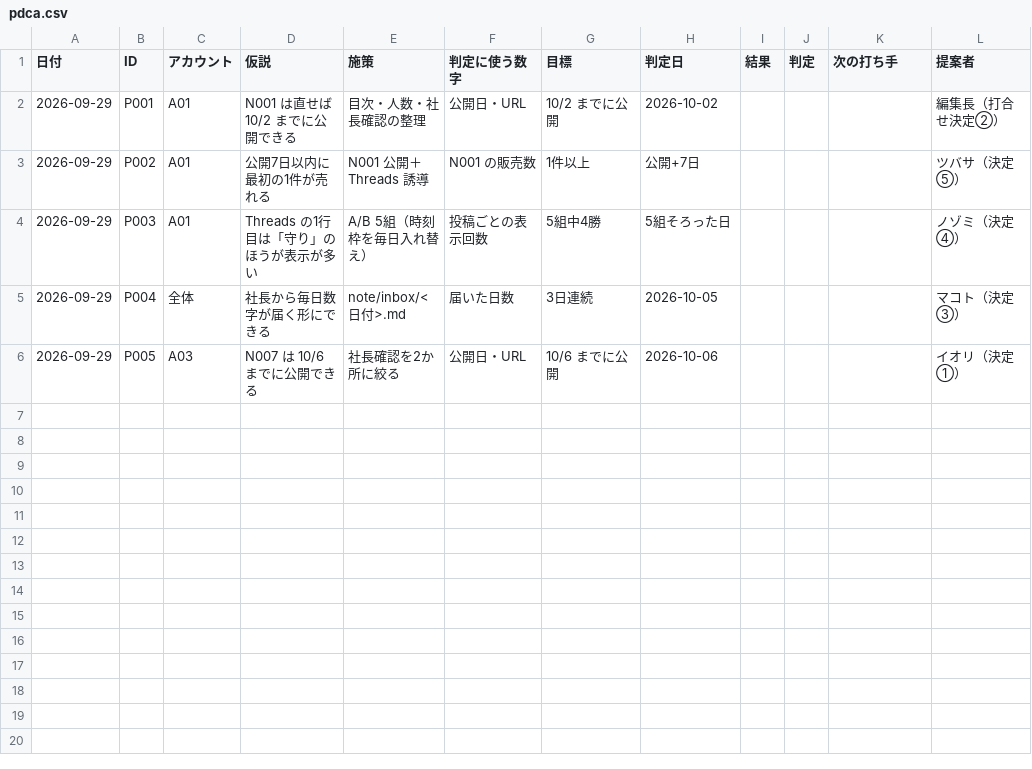
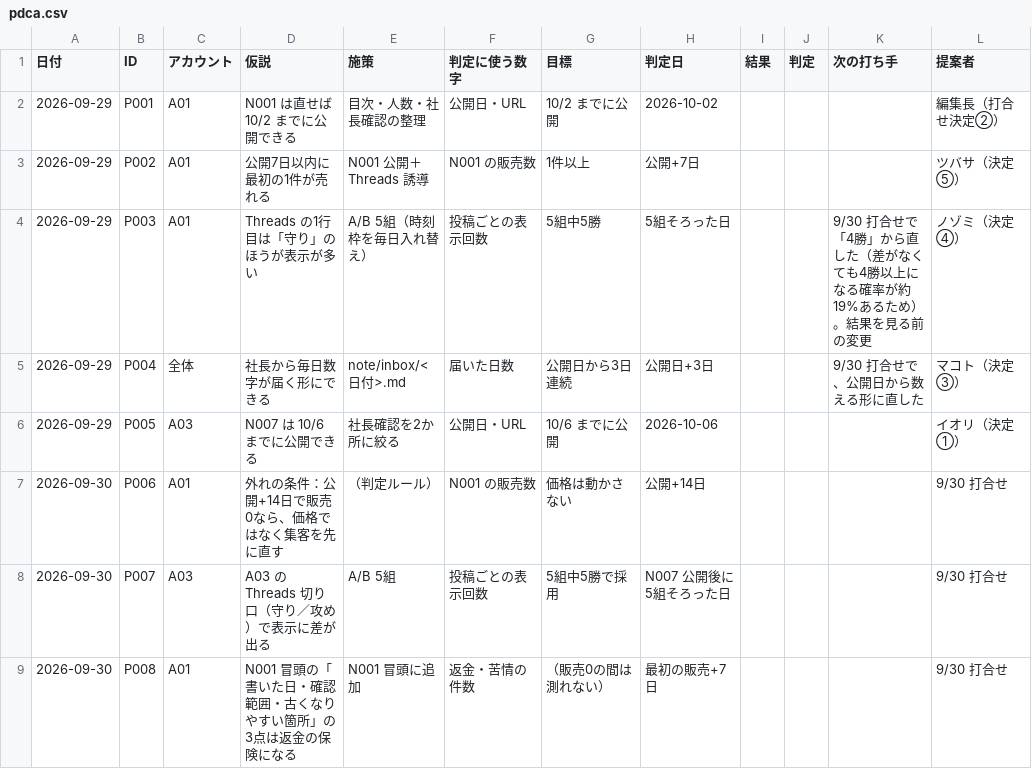
Before and after one commit to dool-user/admin, a CSV file: callcenter/note/pdca.csv, drawn as a sheet.

```diff
--- a/callcenter/note/pdca.csv
+++ b/callcenter/note/pdca.csv
@@ -3,4 +3,7 @@
 2026-09-29,P002,A01,公開7日以内に最初の1件が売れる,N001 公開＋Threads 誘導,N001 の販売数,1件以上,公開+7日,,,,ツバサ（決定⑤）
-2026-09-29,P003,A01,Threads の1行目は「守り」のほうが表示が多い,A/B 5組（時刻枠を毎日入れ替え）,投稿ごとの表示回数,5組中4勝,5組そろった日,,,,ノゾミ（決定④）
-2026-09-29,P004,全体,社長から毎日数字が届く形にできる,note/inbox/<日付>.md,届いた日数,3日連続,2026-10-05,,,,マコト（決定③）
+2026-09-29,P003,A01,Threads の1行目は「守り」のほうが表示が多い,A/B 5組（時刻枠を毎日入れ替え）,投稿ごとの表示回数,5組中5勝,5組そろった日,,,9/30 打合せで「4勝」から直した（差がなくても4勝以上になる確率が約19%あるため）。結果を見る前の変更,ノゾミ（決定④）
+2026-09-29,P004,全体,社長から毎日数字が届く形にできる,note/inbox/<日付>.md,届いた日数,公開日から3日連続,公開日+3日,,,9/30 打合せで、公開日から数える形に直した,マコト（決定③）
 2026-09-29,P005,A03,N007 は 10/6 までに公開できる,社長確認を2か所に絞る,公開日・URL,10/6 までに公開,2026-10-06,,,,イオリ（決定①）
+2026-09-30,P006,A01,外れの条件：公開+14日で販売0なら、価格ではなく集客を先に直す,（判定ルール）,N001 の販売数,価格は動かさない,公開+14日,,,,9/30 打合せ
+2026-09-30,P007,A03,A03 の Threads 切り口（守り／攻め）で表示に差が出る,A/B 5組,投稿ごとの表示回数,5組中5勝で採用,N007 公開後に5組そろった日,,,,9/30 打合せ
+2026-09-30,P008,A01,N001 冒頭の「書いた日・確認範囲・古くなりやすい箇所」の3点は返金の保険になる,N001 冒頭に追加,返金・苦情の件数,（販売0の間は測れない）,最初の販売+7日,,,,9/30 打合せ
```
Also changed, not shown: 12 other files.
